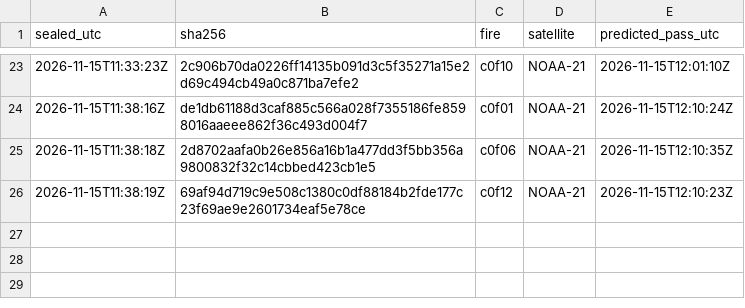
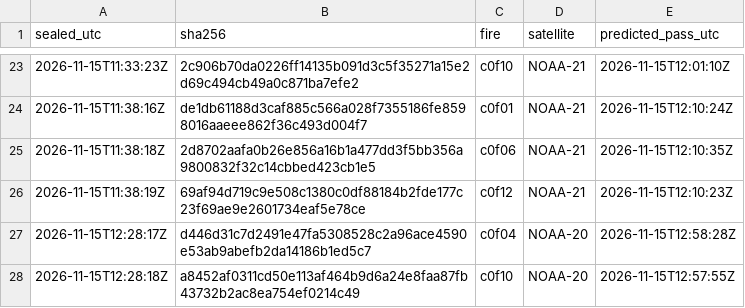
Before and after one commit to glendonC/isogon, a CSV file: data/live_seals.csv, drawn as a sheet; only a part is shown, gaps mark what is left out; the diff names each change by its address in the sheet, - before the commit and + after, or states it on an @@ line.

Commit message:
Add 2 seals, for passes from 2026-11-15T12:57:55Z to 2026-11-15T12:58:28Z, to the record of live seals.

```diff
--- a/data/live_seals.csv
+++ b/data/live_seals.csv
+row 27: 2026-11-15T12:28:17Z | d446d31c7d2491e47fa5308528c2a96ace4590e53ab9abefb2da14186b1ed5c7 | c0f04 | NOAA-20 | 2026-11-15T12:58:28Z
+row 28: 2026-11-15T12:28:18Z | a8452af0311cd50e113af464b9d6a24e8faa87fb43732b2ac8ea754ef0214c49 | c0f10 | NOAA-20 | 2026-11-15T12:57:55Z
```
